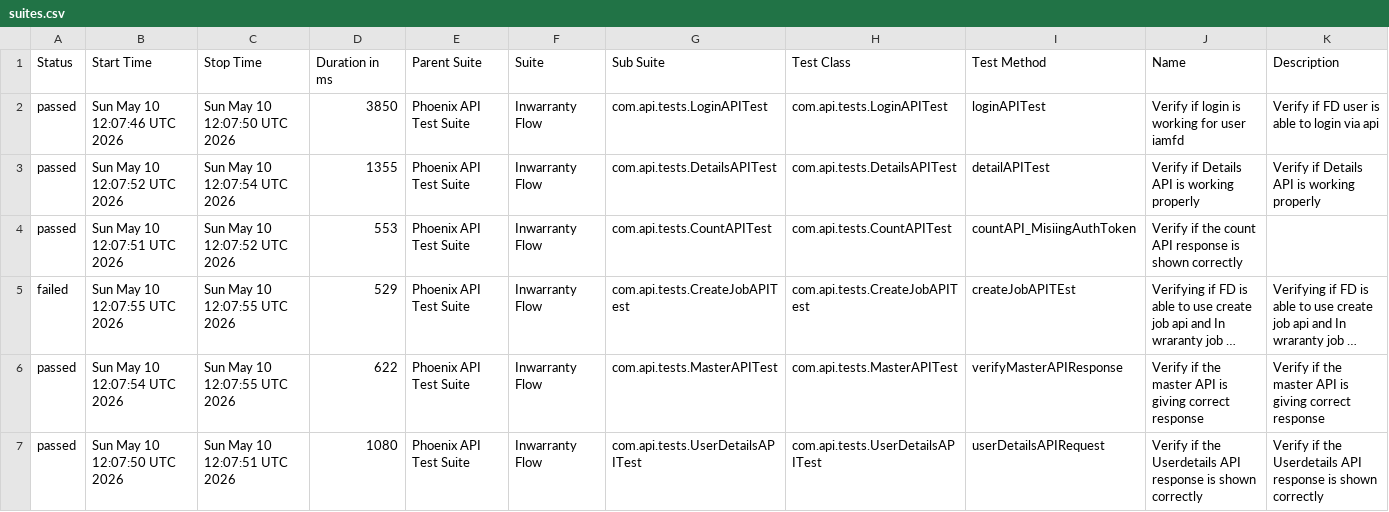
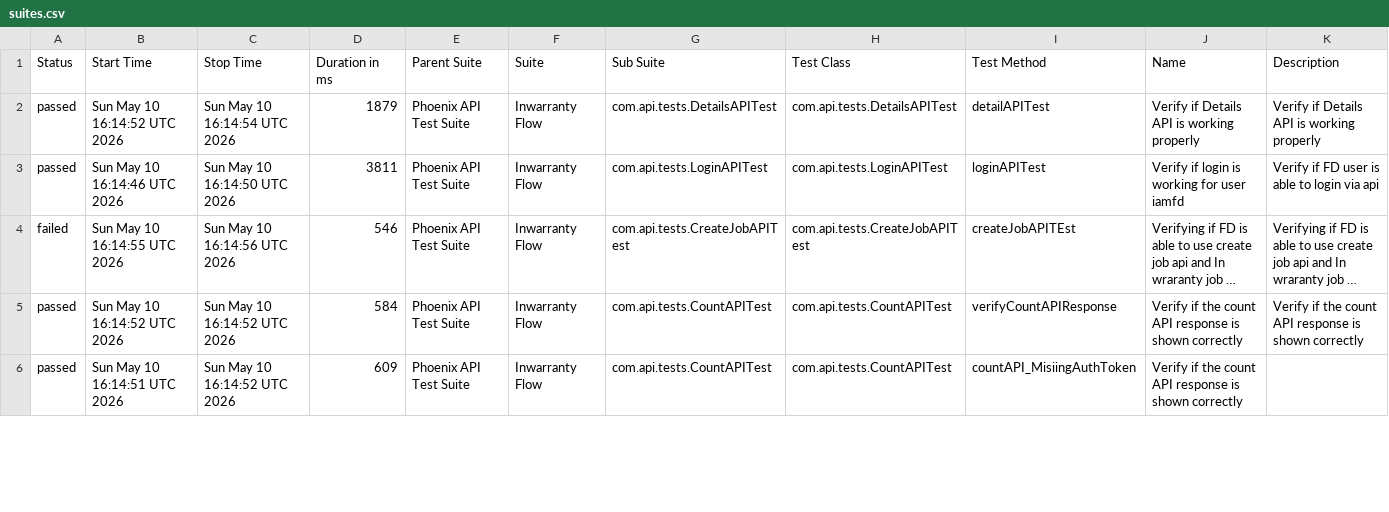
Before and after one commit to idavinde/PhoenixTestAutomationFramwork, a CSV file: data/suites.csv, drawn as a sheet; only a part is shown; long unchanged cells end in …; removed rows and columns are numbered as before the commit, all else as after; the diff covers the shown part only; the diff names each change by its address in the sheet, - before the commit and + after, or states it on an @@ line.

```diff
--- a/data/suites.csv
+++ b/data/suites.csv
-row 2: passed | Sun May 10 12:07:46 UTC 2026 | Sun May 10 12:07:50 UTC 2026 | 3850 | Phoenix API Test Suite | Inwarranty Flow | com.api.tests.LoginAPITest | com.api.tests.LoginAPITest | loginAPITest | Verify if login is working for user iamfd | Verify if FD user is able to login via api
-B2 (Start Time): Sun May 10 12:07:52 UTC 2026
+B2 (Start Time): Sun May 10 16:14:52 UTC 2026
-C2 (Stop Time): Sun May 10 12:07:54 UTC 2026
+C2 (Stop Time): Sun May 10 16:14:54 UTC 2026
-D2 (Duration in ms): 1355
+D2 (Duration in ms): 1879
-B3 (Start Time): Sun May 10 12:07:51 UTC 2026
+B3 (Start Time): Sun May 10 16:14:46 UTC 2026
-C3 (Stop Time): Sun May 10 12:07:52 UTC 2026
+C3 (Stop Time): Sun May 10 16:14:50 UTC 2026
-D3 (Duration in ms): 553
+D3 (Duration in ms): 3811
-G3 (Sub Suite): com.api.tests.CountAPITest
+G3 (Sub Suite): com.api.tests.LoginAPITest
-H3 (Test Class): com.api.tests.CountAPITest
+H3 (Test Class): com.api.tests.LoginAPITest
-I3 (Test Method): countAPI_MisiingAuthToken
+I3 (Test Method): loginAPITest
-J3 (Name): Verify if the count API response is shown correctly
+J3 (Name): Verify if login is working for user iamfd
-K3 (Description): (empty)
+K3 (Description): Verify if FD user is able to login via api
-B4 (Start Time): Sun May 10 12:07:55 UTC 2026
+B4 (Start Time): Sun May 10 16:14:55 UTC 2026
-C4 (Stop Time): Sun May 10 12:07:55 UTC 2026
+C4 (Stop Time): Sun May 10 16:14:56 UTC 2026
-D4 (Duration in ms): 529
+D4 (Duration in ms): 546
-B5 (Start Time): Sun May 10 12:07:54 UTC 2026
+B5 (Start Time): Sun May 10 16:14:52 UTC 2026
-C5 (Stop Time): Sun May 10 12:07:55 UTC 2026
+C5 (Stop Time): Sun May 10 16:14:52 UTC 2026
-D5 (Duration in ms): 622
+D5 (Duration in ms): 584
-G5 (Sub Suite): com.api.tests.MasterAPITest
+G5 (Sub Suite): com.api.tests.CountAPITest
-H5 (Test Class): com.api.tests.MasterAPITest
+H5 (Test Class): com.api.tests.CountAPITest
-I5 (Test Method): verifyMasterAPIResponse
+I5 (Test Method): verifyCountAPIResponse
-J5 (Name): …if the master API is giving correct response
+J5 (Name): …if the count API response is shown correctly
-K5 (Description): …if the master API is giving correct response
+K5 (Description): …if the count API response is shown correctly
-B6 (Start Time): Sun May 10 12:07:50 UTC 2026
+B6 (Start Time): Sun May 10 16:14:51 UTC 2026
-C6 (Stop Time): Sun May 10 12:07:51 UTC 2026
+C6 (Stop Time): Sun May 10 16:14:52 UTC 2026
-D6 (Duration in ms): 1080
+D6 (Duration in ms): 609
-G6 (Sub Suite): com.api.tests.UserDetailsAPITest
+G6 (Sub Suite): com.api.tests.CountAPITest
-H6 (Test Class): com.api.tests.UserDetailsAPITest
+H6 (Test Class): com.api.tests.CountAPITest
-I6 (Test Method): userDetailsAPIRequest
+I6 (Test Method): countAPI_MisiingAuthToken
-J6 (Name): …if the Userdetails API response…
+J6 (Name): …if the count API response…
-K6 (Description): Verify if the Userdetails API response is shown correctly
+K6 (Description): (empty)
```
Also changed, not shown: 1 added row and 11 edited cells elsewhere in this file, data/behaviors.csv, 50 other files.
